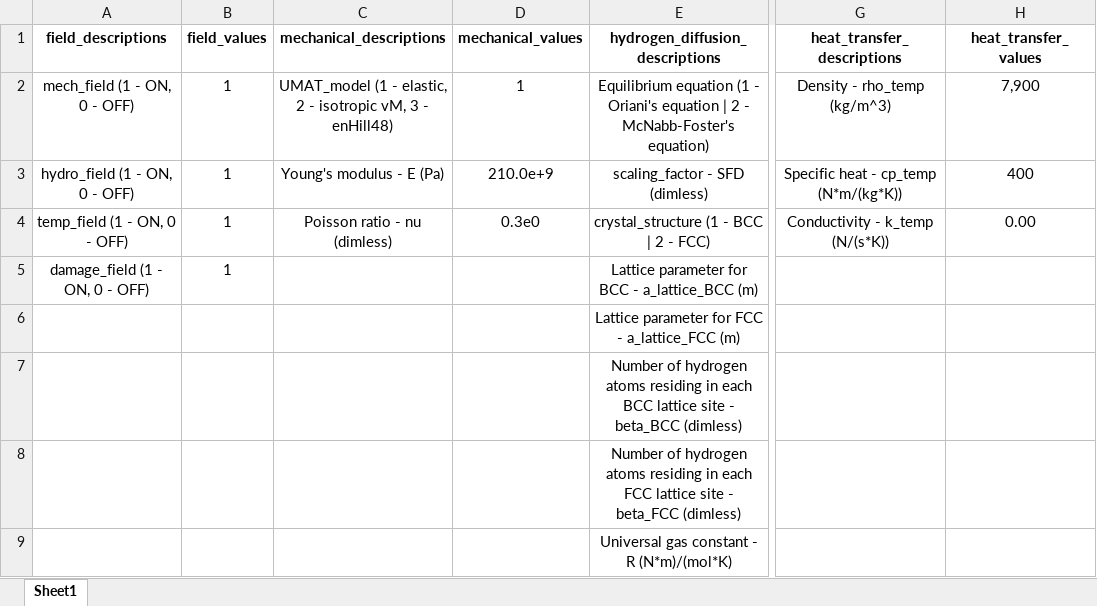
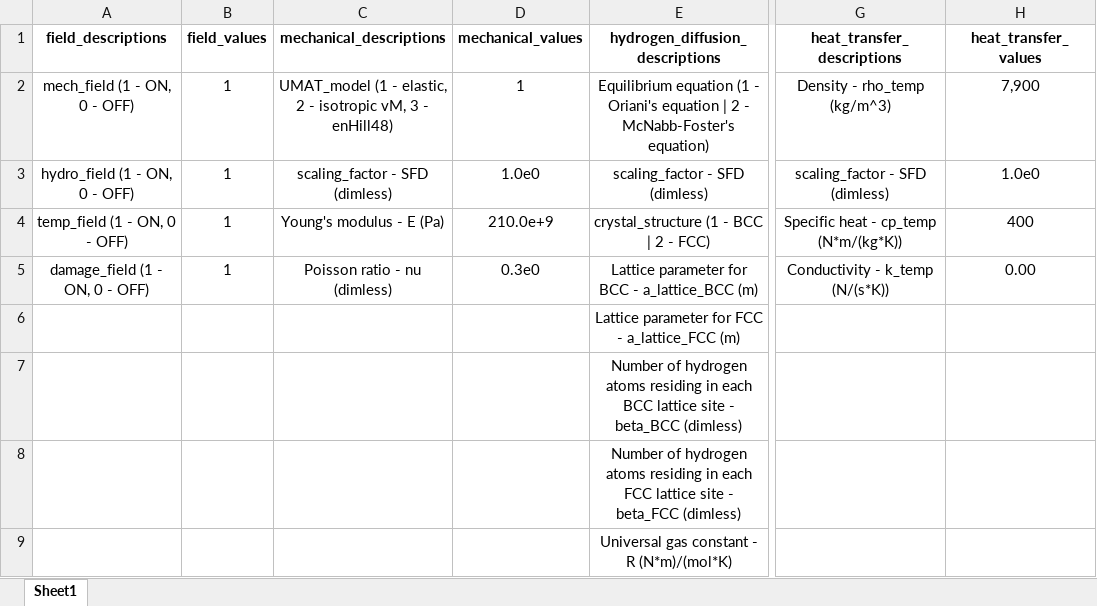
Before and after one commit to SpringNuance/Abaqus-UEL-Multiphysics, an Excel workbook: (UEL) cube_C3D8T_multiphysics/processing_input_elastic_plate/properties.xlsx, sheet Sheet1, drawn as a sheet; only a part is shown, gaps mark what is left out; values as stored, in another font and other column widths than the file's, no borders; the diff names each change by its address in the sheet, - before the commit and + after, or states it on an @@ line.

```diff
--- a/(UEL) cube_C3D8T_multiphysics/processing_input_elastic_plate/properties.xlsx (sheet Sheet1)
+++ b/(UEL) cube_C3D8T_multiphysics/processing_input_elastic_plate/properties.xlsx (sheet Sheet1)
-C3 (mechanical_descriptions): Young's modulus - E (Pa)
+C3 (mechanical_descriptions): scaling_factor - SFD (dimless)
-D3 (mechanical_values): 210.0e+9
+D3 (mechanical_values): 1.0e0
-G3 (heat_transfer_descriptions): Specific heat - cp_temp (N*m/(kg*K))
+G3 (heat_transfer_descriptions): scaling_factor - SFD (dimless)
-H3 (heat_transfer_values): 400
+H3 (heat_transfer_values): 1.0e0
-C4 (mechanical_descriptions): Poisson ratio - nu (dimless)
+C4 (mechanical_descriptions): Young's modulus - E (Pa)
-D4 (mechanical_values): 0.3e0
+D4 (mechanical_values): 210.0e+9
-G4 (heat_transfer_descriptions): Conductivity - k_temp (N/(s*K))
+G4 (heat_transfer_descriptions): Specific heat - cp_temp (N*m/(kg*K))
-H4 (heat_transfer_values): 0.00
+H4 (heat_transfer_values): 400
-C5 (mechanical_descriptions): (empty)
+C5 (mechanical_descriptions): Poisson ratio - nu (dimless)
-D5 (mechanical_values): (empty)
+D5 (mechanical_values): 0.3e0
-G5 (heat_transfer_descriptions): (empty)
+G5 (heat_transfer_descriptions): Conductivity - k_temp (N/(s*K))
-H5 (heat_transfer_values): (empty)
+H5 (heat_transfer_values): 0.00
```
Also changed, not shown: (UEL) cube_C3D8T_multiphysics/processing_input_notched_plate/properties.xlsx, 44 other files.
